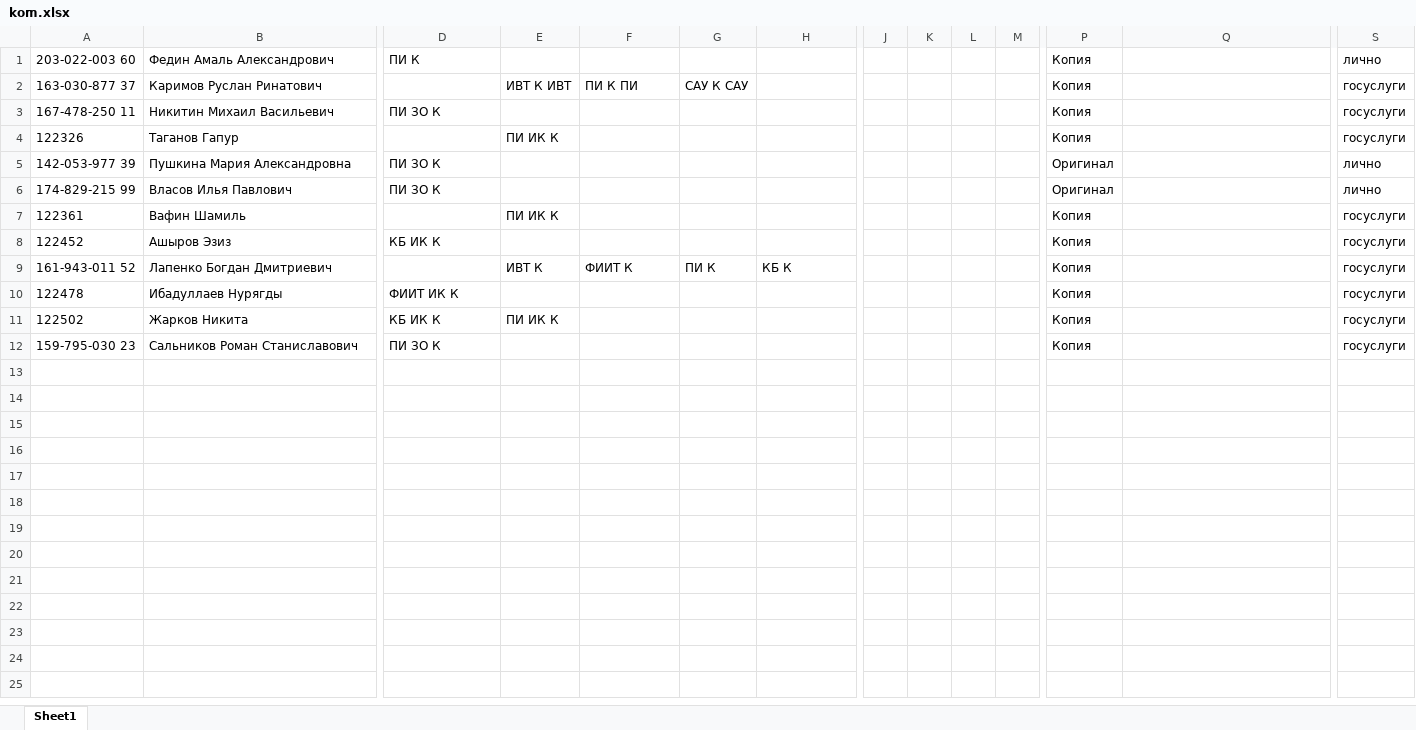
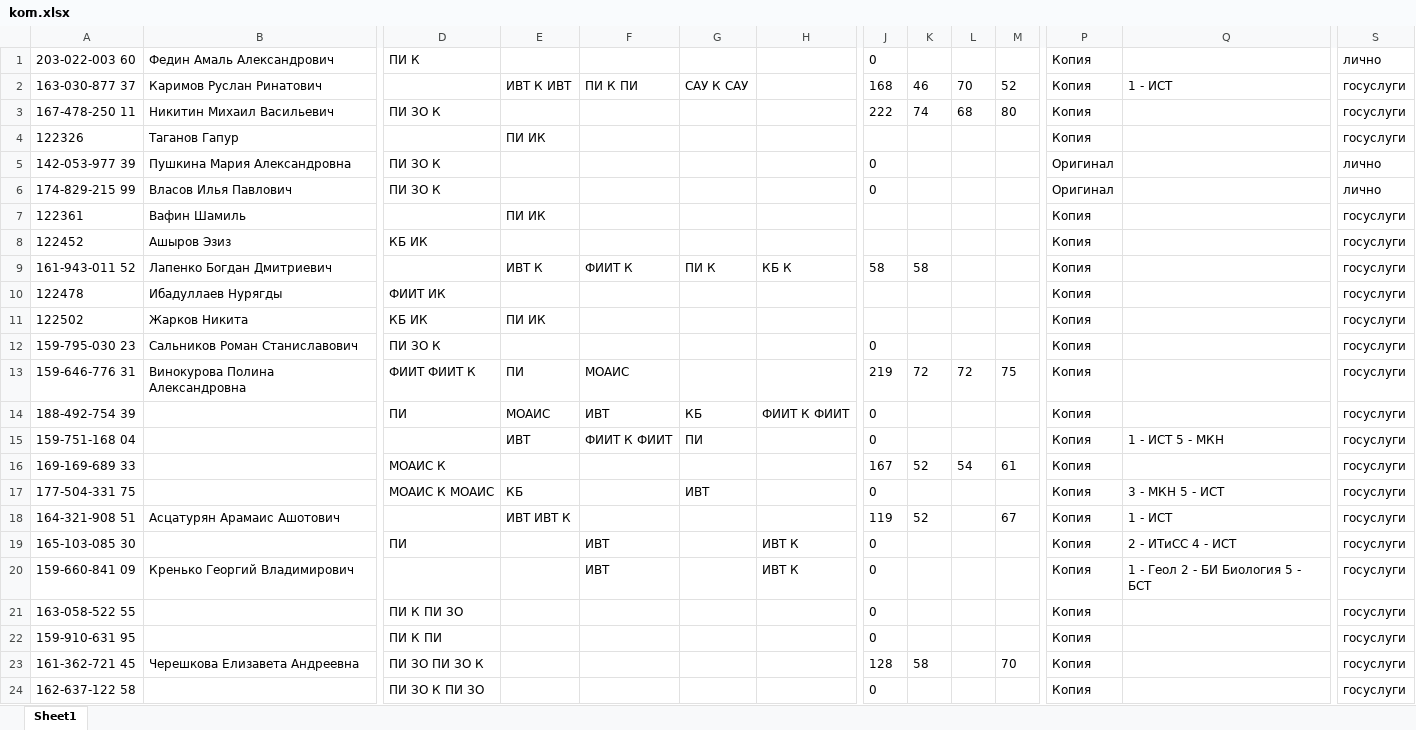
Before and after one commit to kkkkknstntn/priem, an Excel workbook: tables/kom.xlsx, sheet Sheet1, drawn as a sheet; only a part is shown, gaps mark what is left out; values as stored, in another font and other column widths than the file's, no borders; rows hold the shown columns only; the diff covers the shown part only; the diff names each change by its address in the sheet, - before the commit and + after, or states it on an @@ line.

```diff
--- a/tables/kom.xlsx (sheet Sheet1)
+++ b/tables/kom.xlsx (sheet Sheet1)
-J1: (empty)
+J1: 0
-J2: (empty)
+J2: 168
-K2: (empty)
+K2: 46
-L2: (empty)
+L2: 70
-M2: (empty)
+M2: 52
-Q2: (empty)
+Q2: 1 - ИСТ
-J3: (empty)
+J3: 222
-K3: (empty)
+K3: 74
-L3: (empty)
+L3: 68
-M3: (empty)
+M3: 80
-E4: ПИ ИК К
+E4: ПИ ИК
-J5:J6: (empty)
+J5:J6: 0
-E7: ПИ ИК К
+E7: ПИ ИК
-D8: КБ ИК К
+D8: КБ ИК
-J9: (empty)
+J9: 58
-K9: (empty)
+K9: 58
-D10: ФИИТ ИК К
+D10: ФИИТ ИК
-D11: КБ ИК К
+D11: КБ ИК
-E11: ПИ ИК К
+E11: ПИ ИК
-J12: (empty)
+J12: 0
+row 13: 159-646-776 31 | Винокурова Полина Александровна | ФИИТ ФИИТ К | ПИ | МОАИС |  |  | 219 | 72 | 72 | 75 | Копия |  | госуслуги
+row 14: 188-492-754 39 |  | ПИ | МОАИС | ИВТ | КБ | ФИИТ К ФИИТ | 0 |  |  |  | Копия |  | госуслуги
+row 15: 159-751-168 04 |  |  | ИВТ | ФИИТ К ФИИТ | ПИ |  | 0 |  |  |  | Копия | 1 - ИСТ 5 - МКН | госуслуги
+row 16: 169-169-689 33 |  | МОАИС К |  |  |  |  | 167 | 52 | 54 | 61 | Копия |  | госуслуги
+row 17: 177-504-331 75 |  | МОАИС К МОАИС | КБ |  | ИВТ |  | 0 |  |  |  | Копия | 3 - МКН 5 - ИСТ | госуслуги
+row 18: 164-321-908 51 | Асцатурян Арамаис Ашотович |  | ИВТ ИВТ К |  |  |  | 119 | 52 |  | 67 | Копия | 1 - ИСТ | госуслуги
+row 19: 165-103-085 30 |  | ПИ |  | ИВТ |  | ИВТ К | 0 |  |  |  | Копия | 2 - ИТиСС 4 - ИСТ | госуслуги
+row 20: 159-660-841 09 | Кренько Георгий Владимирович |  |  | ИВТ |  | ИВТ К | 0 |  |  |  | Копия | 1 - Геол 2 - БИ Биология 5 - БСТ | госуслуги
+row 21: 163-058-522 55 |  | ПИ К ПИ ЗО |  |  |  |  | 0 |  |  |  | Копия |  | госуслуги
+row 22: 159-910-631 95 |  | ПИ К ПИ |  |  |  |  | 0 |  |  |  | Копия |  | госуслуги
+row 23: 161-362-721 45 | Черешкова Елизавета Андреевна | ПИ ЗО ПИ ЗО К |  |  |  |  | 128 | 58 |  | 70 | Копия |  | госуслуги
+row 24: 162-637-122 58 |  | ПИ ЗО К ПИ ЗО |  |  |  |  | 0 |  |  |  | Копия |  | госуслуги
```
Also changed, not shown: 1 added row elsewhere in this sheet, kniit2.xlsx, tables/budj_obs.xlsx, 18 other files.
